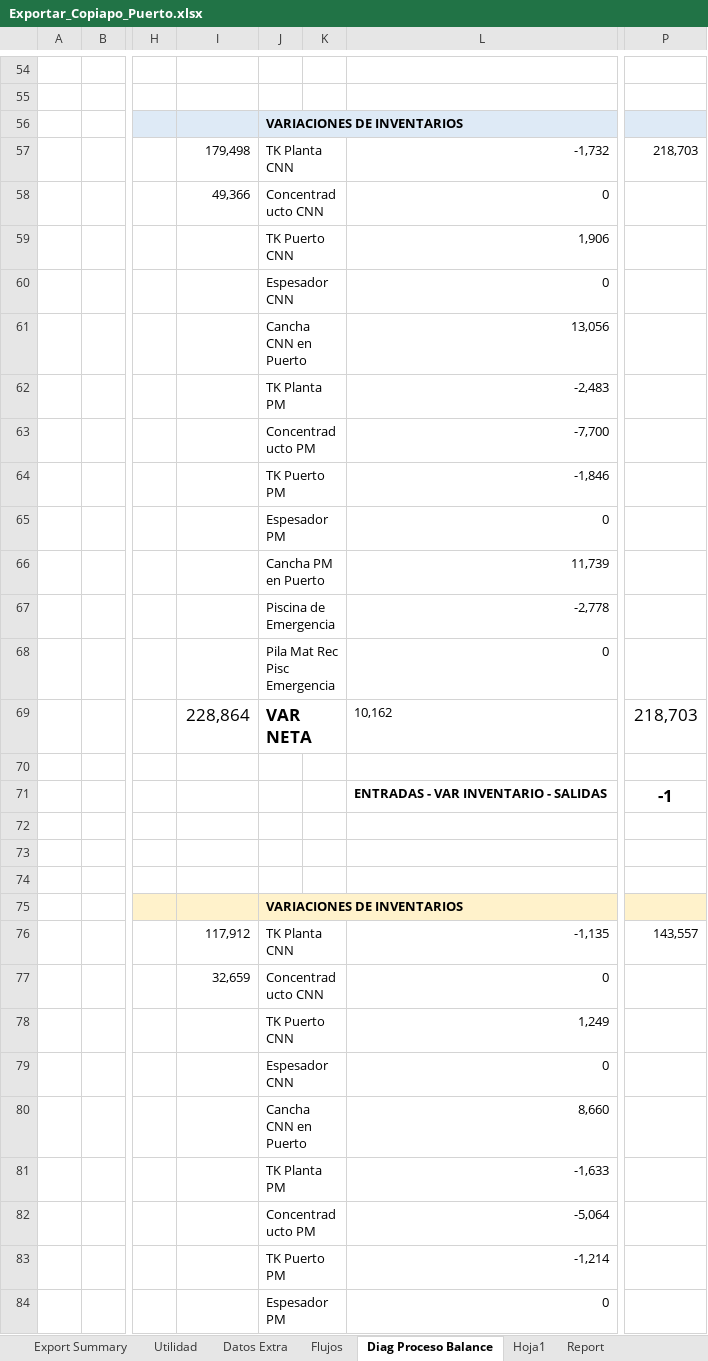
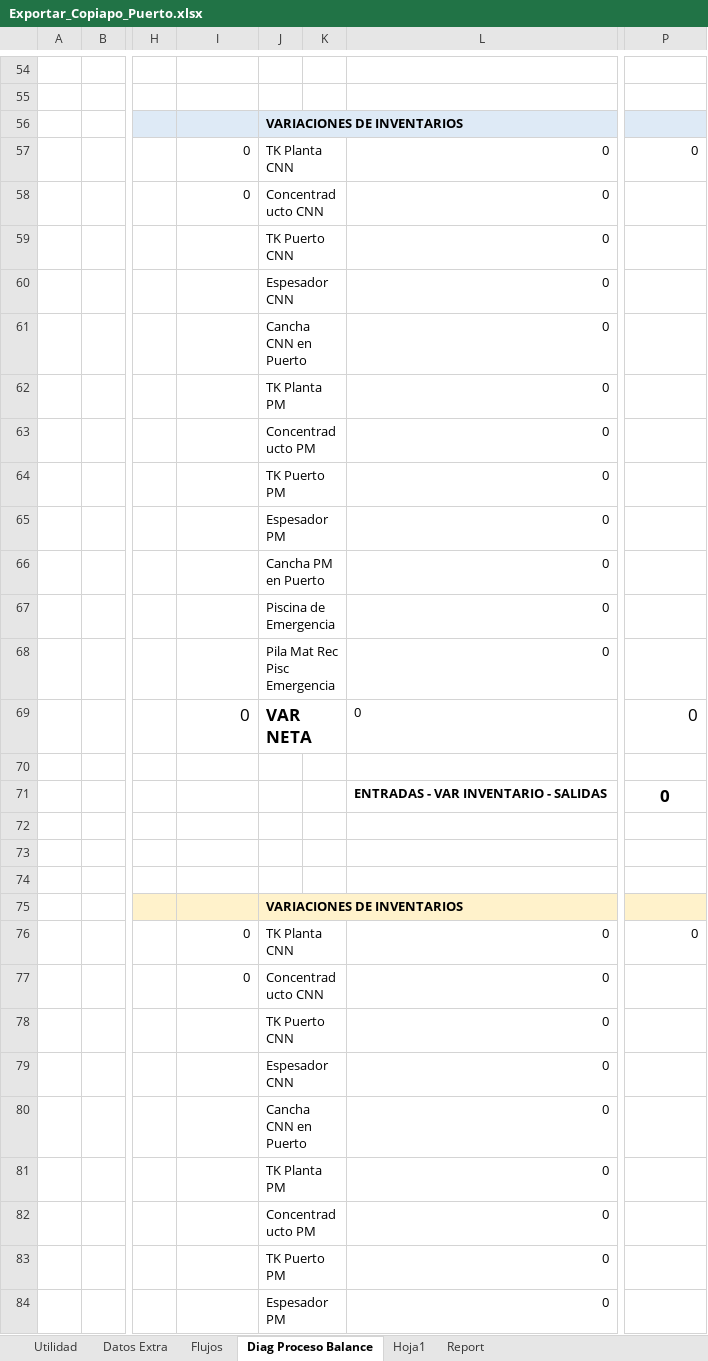
Before and after one commit to fracastr/minera, an Excel workbook: public/Export/Exportar_Copiapo_Puerto.xlsx, sheet Diag Proceso Balance, drawn as a sheet; only a part is shown, gaps mark what is left out; values as stored, in another font and other column widths than the file's, no borders; charts and pictures not drawn; the diff covers the shown part only; the diff names each change by its address in the sheet, - before the commit and + after, or states it on an @@ line.

Commit message:
Update Exportar_Copiapo_Puerto.xlsx

```diff
--- a/public/Export/Exportar_Copiapo_Puerto.xlsx (sheet Diag Proceso Balance)
+++ b/public/Export/Exportar_Copiapo_Puerto.xlsx (sheet Diag Proceso Balance)
-sheet tab: Export Summary
-I57: 179,498
+I57: 0
-L57: -1,732
+L57: 0
-P57: 218,703
+P57: 0
-I58: 49,366
+I58: 0
-L59: 1,906
+L59: 0
-L61: 13,056
+L61: 0
-L62: -2,483
+L62: 0
-L63: -7,700
+L63: 0
-L64: -1,846
+L64: 0
-L66: 11,739
+L66: 0
-L67: -2,778
+L67: 0
-I69: 228,864
+I69: 0
-L69: 10,162
+L69: 0
-P69: 218,703
+P69: 0
-P71: -1
+P71: 0
-I76: 117,912
+I76: 0
-L76: -1,135
+L76: 0
-P76: 143,557
+P76: 0
-I77: 32,659
+I77: 0
-L78: 1,249
+L78: 0
-L80: 8,660
+L80: 0
-L81: -1,633
+L81: 0
-L82: -5,064
+L82: 0
-L83: -1,214
+L83: 0
```
Also changed, not shown: 22 added rows, 22 removed rows and 25 edited cells elsewhere in this sheet, sheet Flujos, sheet Report, charts or pictures.
